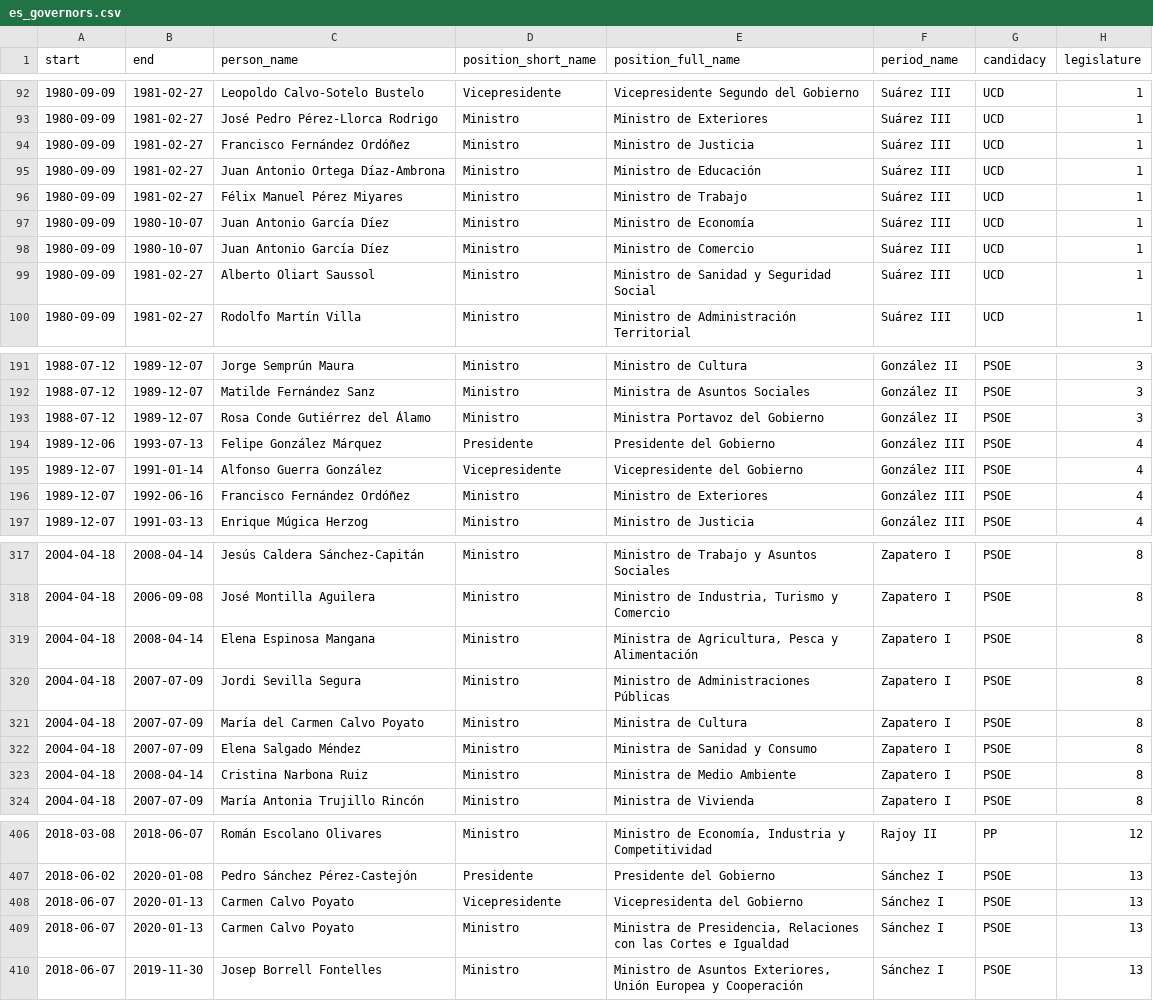
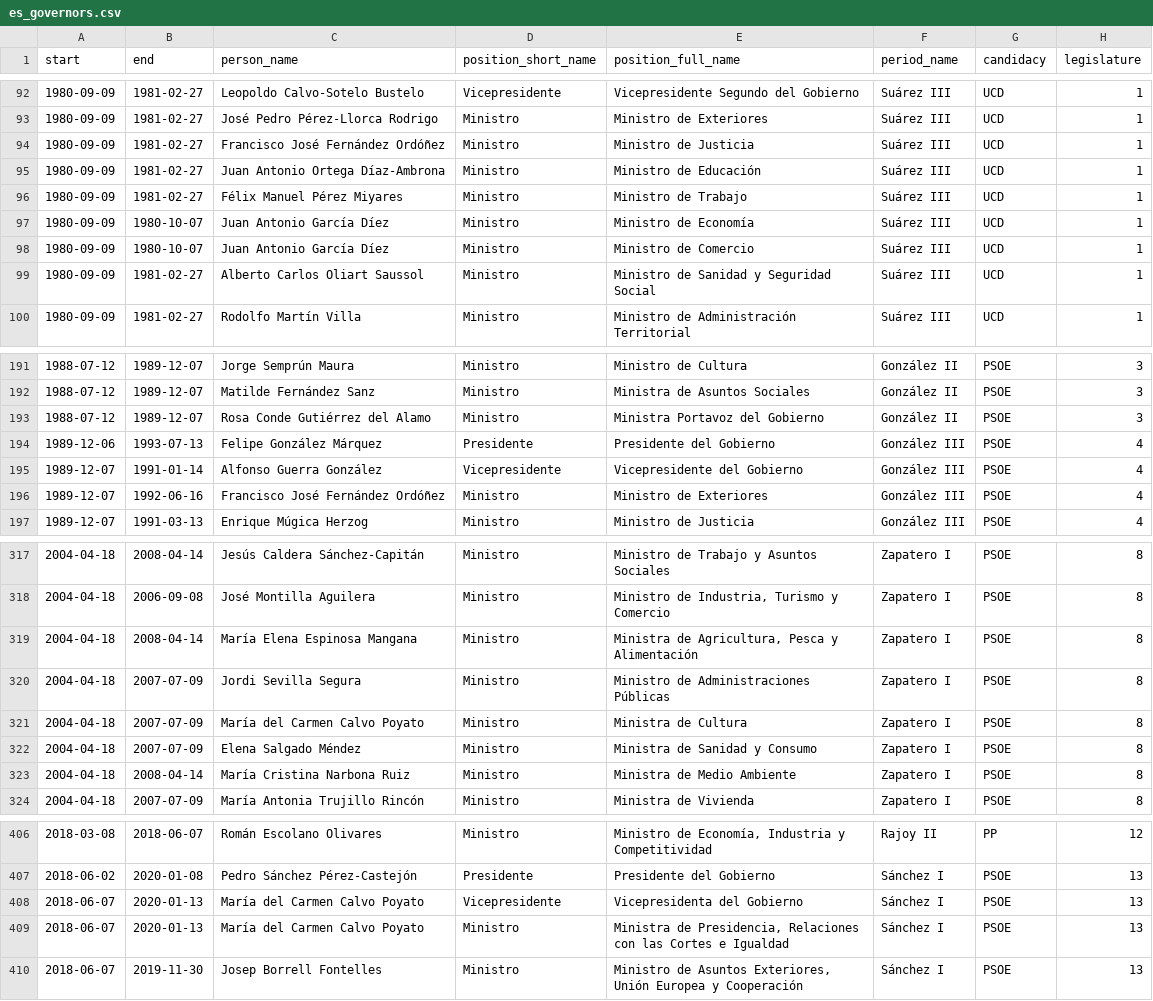
Before and after one commit to datairahub/politicsdb-api, a CSV file: data_input/positions/es_governors.csv, drawn as a sheet; only a part is shown, gaps mark what is left out; the diff covers the shown part only.

Commit message:
feat(data): unify data input long names

```diff
--- a/data_input/positions/es_governors.csv
+++ b/data_input/positions/es_governors.csv
@@ -93,3 +93,3 @@ start,end,person_name,position_short_name,position_full_name,period_name,candida
 1980-09-09,1981-02-27,José Pedro Pérez-Llorca Rodrigo,Ministro,Ministro de Exteriores,Suárez III,UCD,1
-1980-09-09,1981-02-27,Francisco Fernández Ordóñez,Ministro,Ministro de Justicia,Suárez III,UCD,1
+1980-09-09,1981-02-27,Francisco José Fernández Ordóñez,Ministro,Ministro de Justicia,Suárez III,UCD,1
 1980-09-09,1981-02-27,Juan Antonio Ortega Díaz-Ambrona,Ministro,Ministro de Educación,Suárez III,UCD,1
@@ -98,3 +98,3 @@ start,end,person_name,position_short_name,position_full_name,period_name,candida
 1980-09-09,1980-10-07,Juan Antonio García Díez,Ministro,Ministro de Comercio,Suárez III,UCD,1
-1980-09-09,1981-02-27,Alberto Oliart Saussol,Ministro,Ministro de Sanidad y Seguridad Social,Suárez III,UCD,1
+1980-09-09,1981-02-27,Alberto Carlos Oliart Saussol,Ministro,Ministro de Sanidad y Seguridad Social,Suárez III,UCD,1
 1980-09-09,1981-02-27,Rodolfo Martín Villa,Ministro,Ministro de Administración Territorial,Suárez III,UCD,1
@@ -192,6 +192,6 @@ start,end,person_name,position_short_name,position_full_name,period_name,candida
 1988-07-12,1989-12-07,Matilde Fernández Sanz,Ministro,Ministra de Asuntos Sociales,González II,PSOE,3
-1988-07-12,1989-12-07,Rosa Conde Gutiérrez del Álamo,Ministro,Ministra Portavoz del Gobierno,González II,PSOE,3
+1988-07-12,1989-12-07,Rosa Conde Gutiérrez del Alamo,Ministro,Ministra Portavoz del Gobierno,González II,PSOE,3
 1989-12-06,1993-07-13,Felipe González Márquez,Presidente,Presidente del Gobierno,González III,PSOE,4
 1989-12-07,1991-01-14,Alfonso Guerra González,Vicepresidente,Vicepresidente del Gobierno,González III,PSOE,4
-1989-12-07,1992-06-16,Francisco Fernández Ordóñez,Ministro,Ministro de Exteriores,González III,PSOE,4
+1989-12-07,1992-06-16,Francisco José Fernández Ordóñez,Ministro,Ministro de Exteriores,González III,PSOE,4
 1989-12-07,1991-03-13,Enrique Múgica Herzog,Ministro,Ministro de Justicia,González III,PSOE,4
@@ -318,3 +318,3 @@ start,end,person_name,position_short_name,position_full_name,period_name,candida
 2004-04-18,2006-09-08,José Montilla Aguilera,Ministro,"Ministro de Industria, Turismo y Comercio",Zapatero I,PSOE,8
-2004-04-18,2008-04-14,Elena Espinosa Mangana,Ministro,"Ministra de Agricultura, Pesca y Alimentación",Zapatero I,PSOE,8
+2004-04-18,2008-04-14,María Elena Espinosa Mangana,Ministro,"Ministra de Agricultura, Pesca y Alimentación",Zapatero I,PSOE,8
 2004-04-18,2007-07-09,Jordi Sevilla Segura,Ministro,Ministro de Administraciones Públicas,Zapatero I,PSOE,8
@@ -322,3 +322,3 @@ start,end,person_name,position_short_name,position_full_name,period_name,candida
 2004-04-18,2007-07-09,Elena Salgado Méndez,Ministro,Ministra de Sanidad y Consumo,Zapatero I,PSOE,8
-2004-04-18,2008-04-14,Cristina Narbona Ruiz,Ministro,Ministra de Medio Ambiente,Zapatero I,PSOE,8
+2004-04-18,2008-04-14,María Cristina Narbona Ruiz,Ministro,Ministra de Medio Ambiente,Zapatero I,PSOE,8
 2004-04-18,2007-07-09,María Antonia Trujillo Rincón,Ministro,Ministra de Vivienda,Zapatero I,PSOE,8
@@ -407,4 +407,4 @@ start,end,person_name,position_short_name,position_full_name,period_name,candida
 2018-06-02,2020-01-08,Pedro Sánchez Pérez-Castejón,Presidente,Presidente del Gobierno,Sánchez I,PSOE,13
-2018-06-07,2020-01-13,Carmen Calvo Poyato,Vicepresidente,Vicepresidenta del Gobierno,Sánchez I,PSOE,13
-2018-06-07,2020-01-13,Carmen Calvo Poyato,Ministro,"Ministra de Presidencia, Relaciones con las Cortes e Igualdad",Sánchez I,PSOE,13
+2018-06-07,2020-01-13,María del Carmen Calvo Poyato,Vicepresidente,Vicepresidenta del Gobierno,Sánchez I,PSOE,13
+2018-06-07,2020-01-13,María del Carmen Calvo Poyato,Ministro,"Ministra de Presidencia, Relaciones con las Cortes e Igualdad",Sánchez I,PSOE,13
 2018-06-07,2019-11-30,Josep Borrell Fontelles,Ministro,"Ministro de Asuntos Exteriores, Unión Europea y Cooperación",Sánchez I,PSOE,13
```
Also changed, not shown: 24 edited cells elsewhere in this file, 4 other files.
